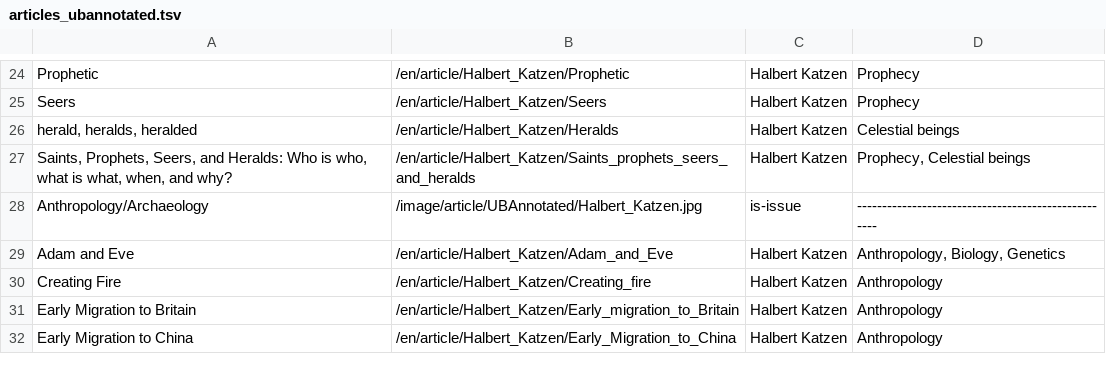
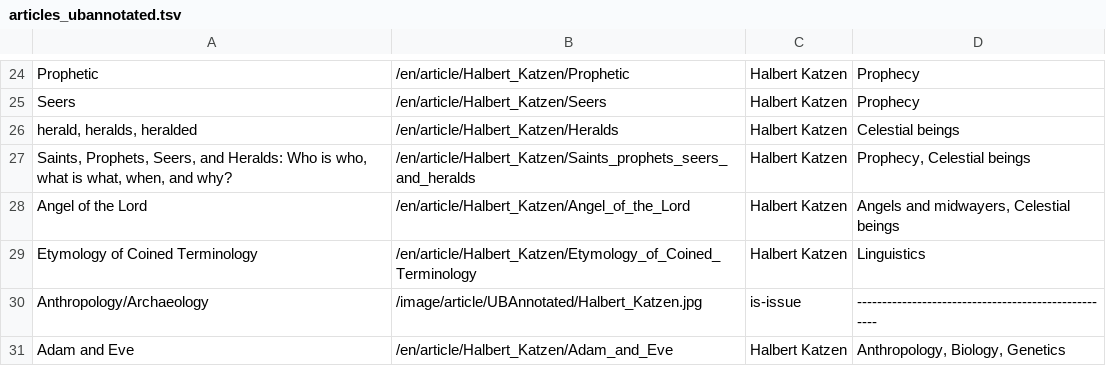
Before and after one commit to JanHerca/urantiapedia, a TSV file: input/txt/articles-en/articles_ubannotated.tsv, drawn as a sheet; only a part is shown, gaps mark what is left out; the shorter side is filled out with more unchanged rows; the diff names each change by its address in the sheet, - before the commit and + after, or states it on an @@ line.

```diff
--- a/input/txt/articles-en/articles_ubannotated.tsv
+++ b/input/txt/articles-en/articles_ubannotated.tsv
+row 28: Angel of the Lord | /en/article/Halbert_Katzen/Angel_of_the_Lord | Halbert Katzen | Angels and midwayers, Celestial beings
+row 29: Etymology of Coined Terminology | /en/article/Halbert_Katzen/Etymology_of_Coined_Terminology | Halbert Katzen | Linguistics
```
Also changed, not shown: 56 other files.
